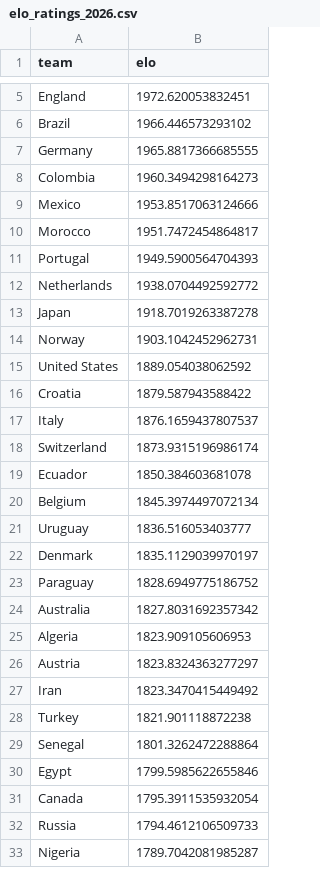
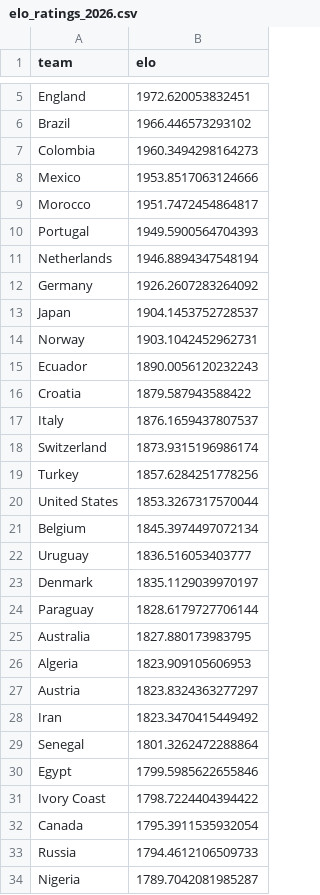
Before and after one commit to AdriBlanco0/worldcup2026-predictor, a CSV file: data/processed/elo_ratings_2026.csv, drawn as a sheet; only a part is shown, gaps mark what is left out; the diff covers the shown part only.

```diff
--- a/data/processed/elo_ratings_2026.csv
+++ b/data/processed/elo_ratings_2026.csv
@@ -6,3 +6,2 @@ England,1972.620053832451
 Brazil,1966.446573293102
-Germany,1965.8817366685555
 Colombia,1960.3494298164273
@@ -11,6 +10,7 @@ Morocco,1951.7472454864817
 Portugal,1949.5900564704393
-Netherlands,1938.0704492592772
-Japan,1918.7019263387278
+Netherlands,1946.8894347548194
+Germany,1926.2607283264092
+Japan,1904.1453752728537
 Norway,1903.1042452962731
-United States,1889.054038062592
+Ecuador,1890.0056120232243
 Croatia,1879.587943588422
@@ -18,3 +18,4 @@ Italy,1876.1659437807537
 Switzerland,1873.9315196986174
-Ecuador,1850.384603681078
+Turkey,1857.6284251778256
+United States,1853.3267317570044
 Belgium,1845.3974497072134
@@ -22,4 +23,4 @@ Uruguay,1836.516053403777
 Denmark,1835.1129039970197
-Paraguay,1828.6949775186752
-Australia,1827.8031692357342
+Paraguay,1828.6179727706144
+Australia,1827.880173983795
 Algeria,1823.909105606953
@@ -27,5 +28,5 @@ Austria,1823.8324363277297
 Iran,1823.3470415449492
-Turkey,1821.901118872238
 Senegal,1801.3262472288864
 Egypt,1799.5985622655846
+Ivory Coast,1798.7224404394422
 Canada,1795.3911535932054
```
Also changed, not shown: 3 added rows and 4 removed rows elsewhere in this file, data/processed/confederation_stats.csv, data/processed/group_table.csv, 10 other files.
